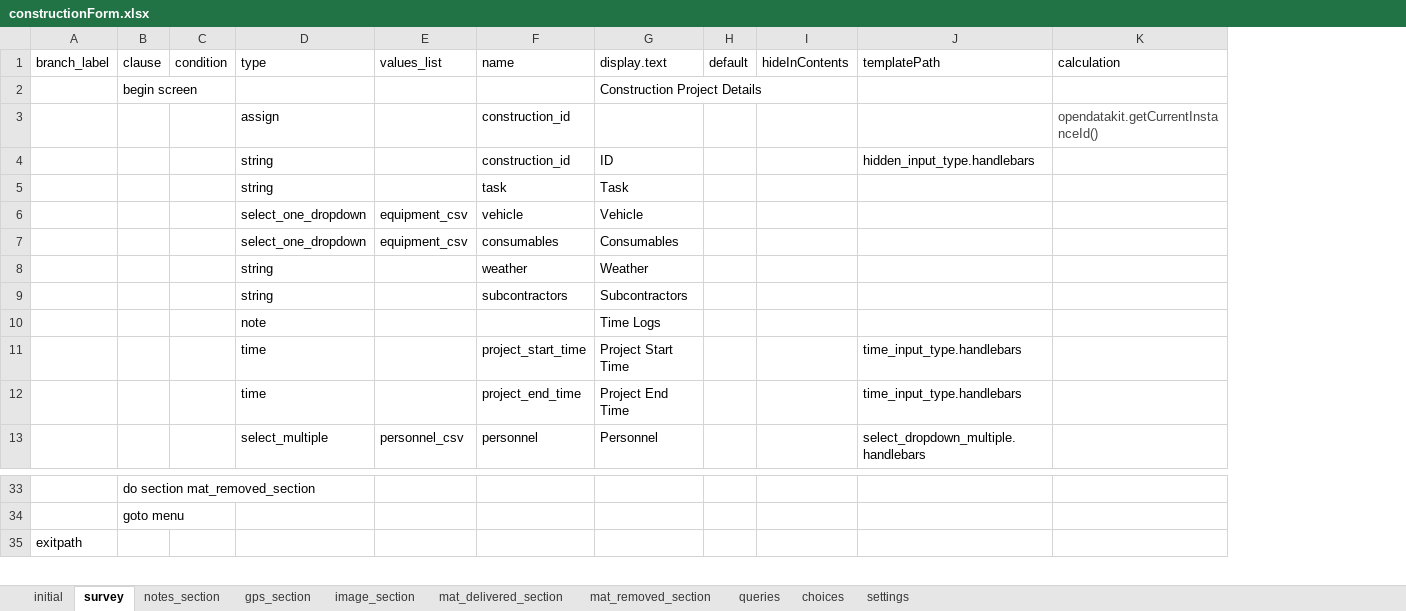
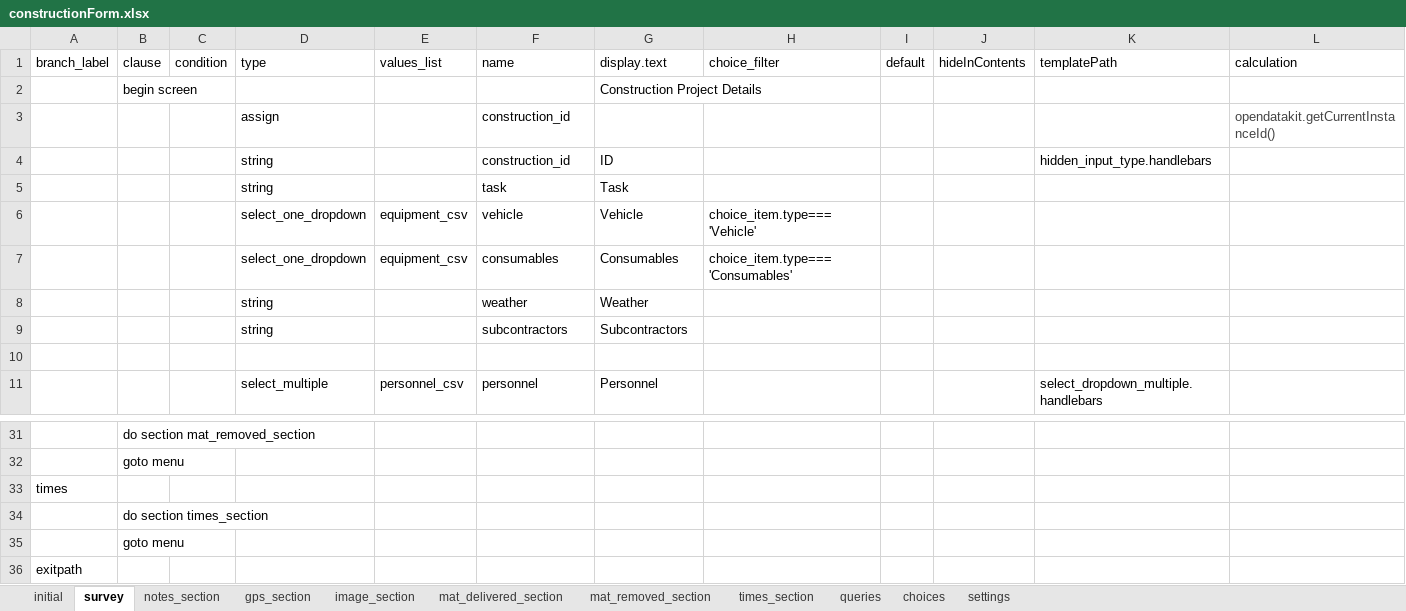
Before and after one commit to asif-iqbal/app-designer, an Excel workbook: app/config/tables/constructionForm/forms/constructionForm/constructionForm.xlsx, sheet survey, drawn as a sheet; only a part is shown, gaps mark what is left out; values as stored, in another font and other column widths than the file's, no borders; charts and pictures not drawn; removed rows and columns are numbered as before the commit, all else as after; rows hold the shown columns only; the diff names each change by its address in the sheet, - before the commit and + after, or states it on an @@ line.

```diff
--- a/app/config/tables/constructionForm/forms/constructionForm/constructionForm.xlsx (sheet survey)
+++ b/app/config/tables/constructionForm/forms/constructionForm/constructionForm.xlsx (sheet survey)
+sheet tab: times_section
+column H, rows 1-7: choice_filter |  |  |  |  | choice_item.type==='Vehicle' | choice_item.type==='Consumables'
-row 10:  |  |  | note |  |  | Time Logs
+row 10: (empty)
-row 11:  |  |  | time |  | project_start_time | Project Start Time |  |  | time_input_type.handlebars
-row 12:  |  |  | time |  | project_end_time | Project End Time |  |  | time_input_type.handlebars
+row 33: times
+row 34:  | do section times_section
+row 35:  | goto menu
```
Also changed, not shown: sheet choices, sheet settings, sheet image_section, charts or pictures, 6 other files.
